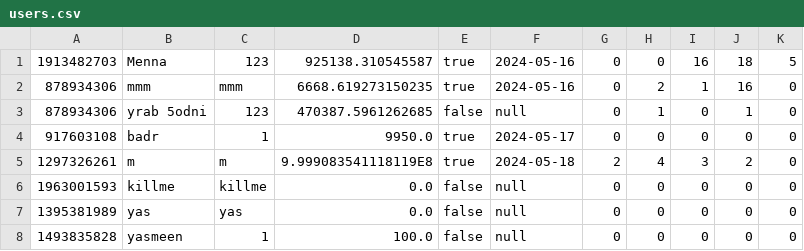
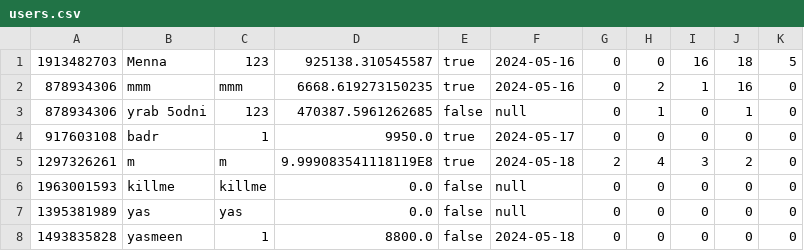
Before and after one commit to AhmedMokhtar03/sbme27-s24-task2-stockexchangemanager-lannisters, a CSV file: out/production/sbme27-s24-task2-stockexchangemanager-lannisters/frontendmalak/users.csv, drawn as a sheet.

```diff
--- a/out/production/sbme27-s24-task2-stockexchangemanager-lannisters/frontendmalak/users.csv
+++ b/out/production/sbme27-s24-task2-stockexchangemanager-lannisters/frontendmalak/users.csv
@@ -7,2 +7,2 @@
 1395381989,yas,yas,0.0,false,null,0,0,0,0,0
-1493835828,yasmeen,1,100.0,false,null,0,0,0,0,0
+1493835828,yasmeen,1,8800.0,false,2024-05-18,0,0,0,0,0
```
Also changed, not shown: Stockexcahnge/src/frontendmalak/users.csv, 6 other files.
